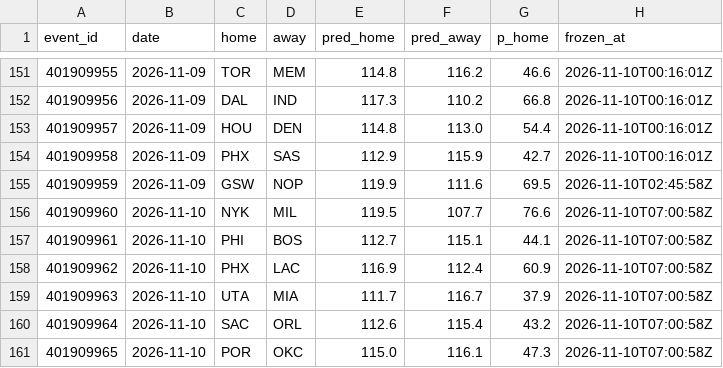
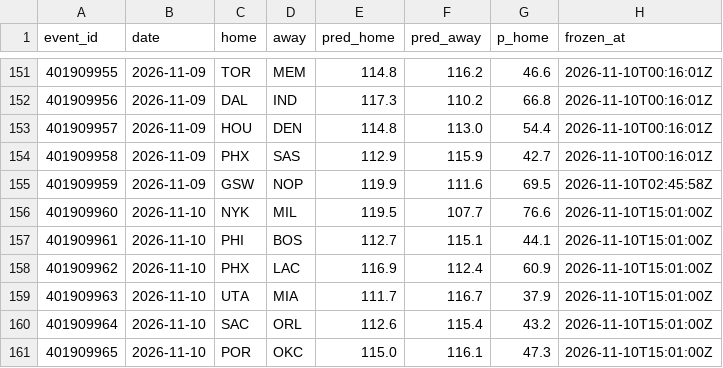
Before and after one commit to harisbyhaqi/hoopcast, a CSV file: data/frozen_predictions.csv, drawn as a sheet; only a part is shown, gaps mark what is left out.

```diff
--- a/data/frozen_predictions.csv
+++ b/data/frozen_predictions.csv
@@ -155,7 +155,7 @@ event_id,date,home,away,pred_home,pred_away,p_home,frozen_at
 401909959,2026-11-09,GSW,NOP,119.9,111.6,69.5,2026-11-10T02:45:58Z
-401909960,2026-11-10,NYK,MIL,119.5,107.7,76.6,2026-11-10T07:00:58Z
-401909961,2026-11-10,PHI,BOS,112.7,115.1,44.1,2026-11-10T07:00:58Z
-401909962,2026-11-10,PHX,LAC,116.9,112.4,60.9,2026-11-10T07:00:58Z
-401909963,2026-11-10,UTA,MIA,111.7,116.7,37.9,2026-11-10T07:00:58Z
-401909964,2026-11-10,SAC,ORL,112.6,115.4,43.2,2026-11-10T07:00:58Z
-401909965,2026-11-10,POR,OKC,115.0,116.1,47.3,2026-11-10T07:00:58Z
+401909960,2026-11-10,NYK,MIL,119.5,107.7,76.6,2026-11-10T15:01:00Z
+401909961,2026-11-10,PHI,BOS,112.7,115.1,44.1,2026-11-10T15:01:00Z
+401909962,2026-11-10,PHX,LAC,116.9,112.4,60.9,2026-11-10T15:01:00Z
+401909963,2026-11-10,UTA,MIA,111.7,116.7,37.9,2026-11-10T15:01:00Z
+401909964,2026-11-10,SAC,ORL,112.6,115.4,43.2,2026-11-10T15:01:00Z
+401909965,2026-11-10,POR,OKC,115.0,116.1,47.3,2026-11-10T15:01:00Z
```
Also changed, not shown: 5 other files.
